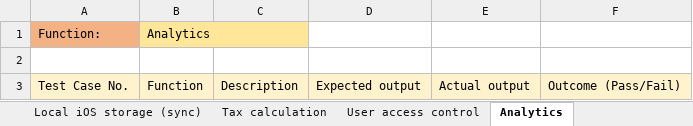
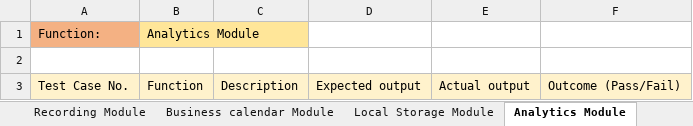
Before and after one commit to benguettachua/SmartHawker, an Excel workbook: FYP/Test Cases.xlsx, sheet Analytics Module, drawn as a sheet; values as stored, in another font and other column widths than the file's, no borders; the diff names each change by its address in the sheet, - before the commit and + after, or states it on an @@ line.

```diff
--- a/FYP/Test Cases.xlsx (sheet Analytics Module)
+++ b/FYP/Test Cases.xlsx (sheet Analytics Module)
-sheet tab: Local iOS storage (sync)
+sheet tab: Local Storage Module
-sheet tab: Analytics
+sheet tab: Analytics Module
-sheet tab: Tax calculation
-sheet tab: User access control
-B1: Analytics
+B1: Analytics Module
```
Also changed, not shown: sheet Main, sheet Enquiry Module, sheet Image Capturing Module, sheet Recording Module, sheet Business calendar Module, sheet Backend Admin Module, 4 more sheets, other sheet tabs.
